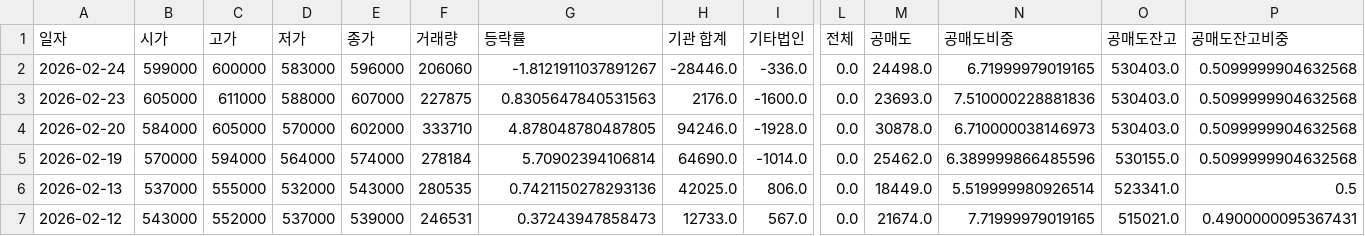
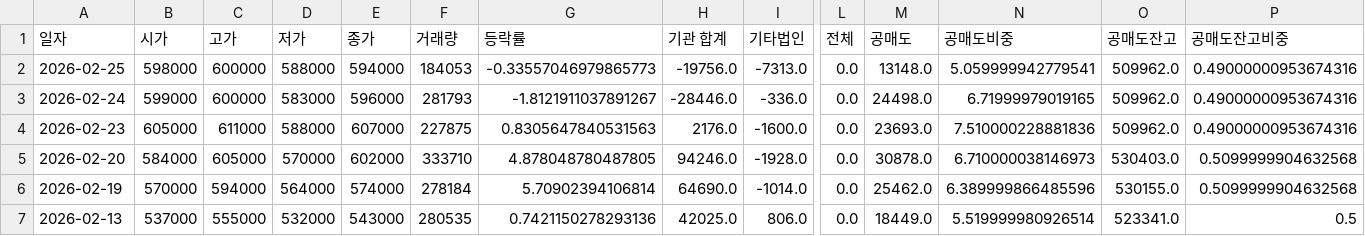
Before and after one commit to ccyun95/Shipbuilding_hevy_defense_industry_work, a CSV file: data/HD_Hyundai_Heavy_Industries_329180_stock_data.csv, drawn as a sheet; only a part is shown, gaps mark what is left out; the shorter side is filled out with more unchanged rows; addresses are those after the commit; rows hold the shown columns only; the diff names each change by its address in the sheet, - before the commit and + after, or states it on an @@ line.

```diff
--- a/data/HD_Hyundai_Heavy_Industries_329180_stock_data.csv
+++ b/data/HD_Hyundai_Heavy_Industries_329180_stock_data.csv
+row 2: 2026-02-25 | 598000 | 600000 | 588000 | 594000 | 184053 | -0.33557046979865773 | -19756.0 | -7313.0 | 0.0 | 13148.0 | 5.059999942779541 | 509962.0 | 0.49000000953674316
-F3 (거래량): 206060
+F3 (거래량): 281793
-O3:O4 (공매도잔고): 530403.0
+O3:O4 (공매도잔고): 509962.0
-P3:P4 (공매도잔고비중): 0.5099999904632568
+P3:P4 (공매도잔고비중): 0.49000000953674316
```
Also changed, not shown: data/DS_Finetec_033500_stock_data.csv, data/Hanwha_Aerospace_012450_stock_data.csv, 16 other files.
